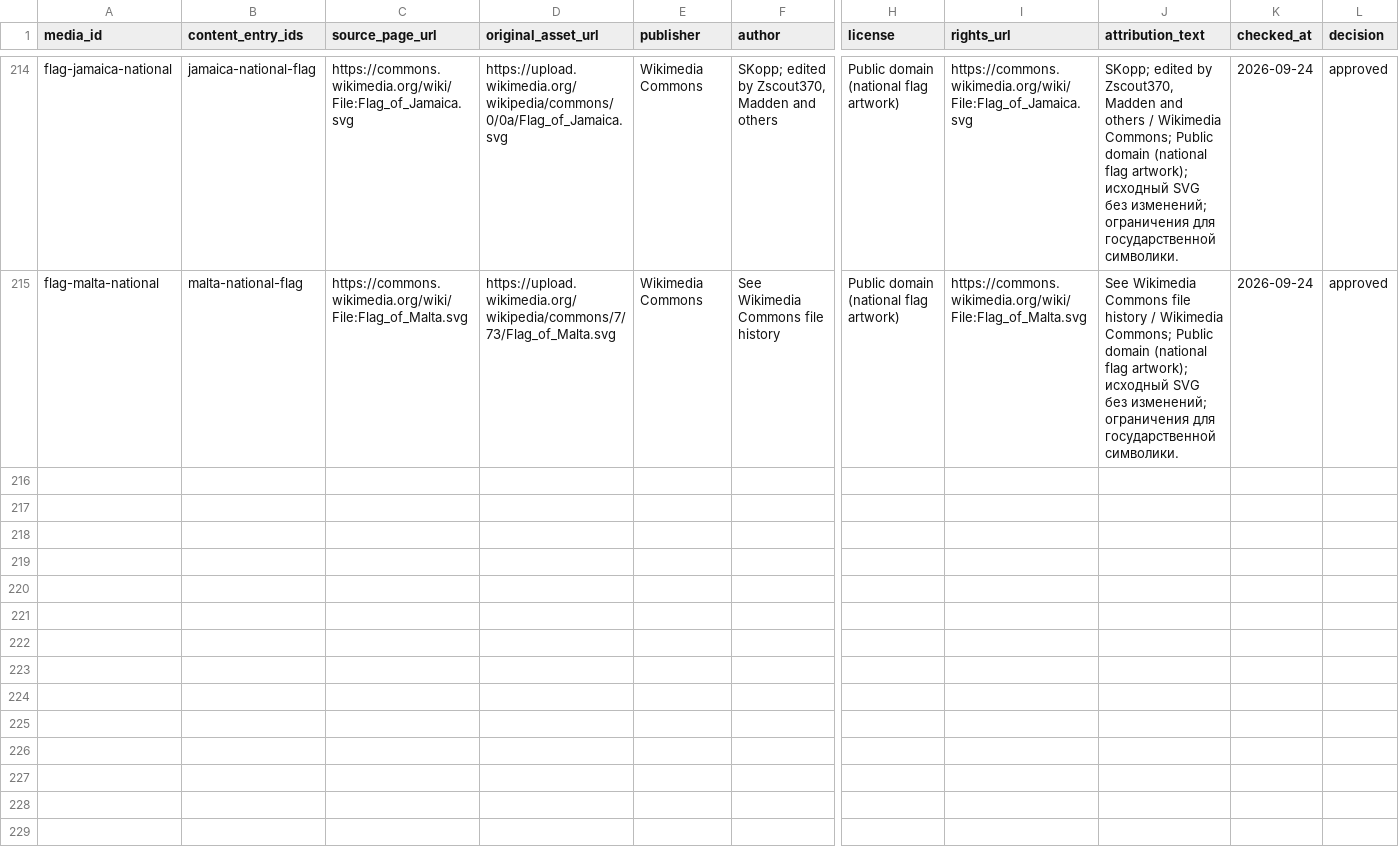
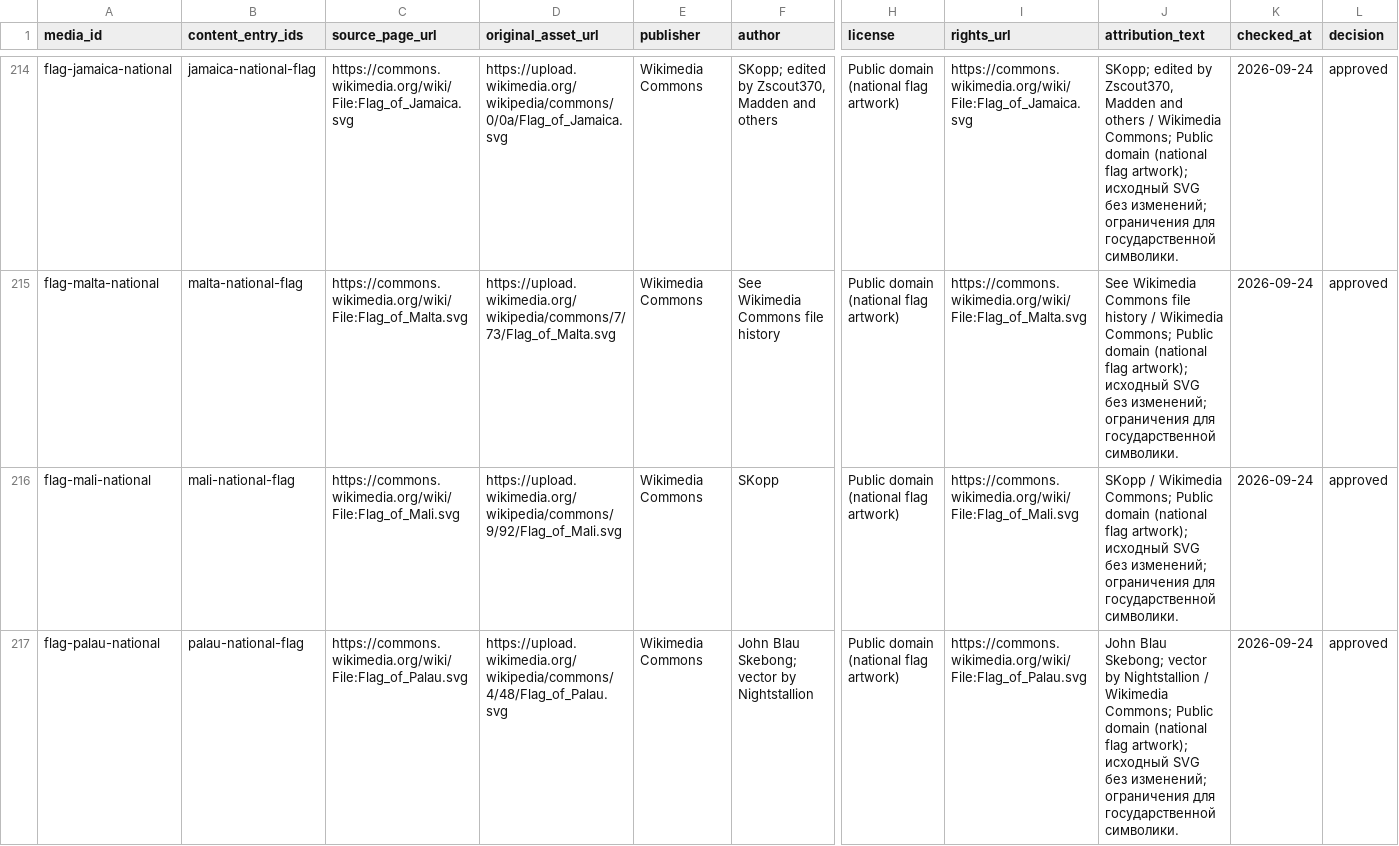
Before and after one commit to dmitrywroclaw-commits/GeoTrainer, a CSV file: content/research/media-review.csv, drawn as a sheet; only a part is shown, gaps mark what is left out; rows hold the shown columns only; the diff covers the shown part only; the diff names each change by its address in the sheet, - before the commit and + after, or states it on an @@ line.

Commit message:
Add flags for Mali Palau Panama and Micronesia

```diff
--- a/content/research/media-review.csv
+++ b/content/research/media-review.csv
+row 216: flag-mali-national | mali-national-flag | https://commons.wikimedia.org/wiki/File:Flag_of_Mali.svg | https://upload.wikimedia.org/wikipedia/commons/9/92/Flag_of_Mali.svg | Wikimedia Commons | SKopp | Public domain (national flag artwork) | https://commons.wikimedia.org/wiki/File:Flag_of_Mali.svg | SKopp / Wikimedia Commons; Public domain (national flag artwork); исходный SVG без изменений; ограничения для государственной символики. | 2026-09-24 | approved
+row 217: flag-palau-national | palau-national-flag | https://commons.wikimedia.org/wiki/File:Flag_of_Palau.svg | https://upload.wikimedia.org/wikipedia/commons/4/48/Flag_of_Palau.svg | Wikimedia Commons | John Blau Skebong; vector by Nightstallion | Public domain (national flag artwork) | https://commons.wikimedia.org/wiki/File:Flag_of_Palau.svg | John Blau Skebong; vector by Nightstallion / Wikimedia Commons; Public domain (national flag artwork); исходный SVG без изменений; ограничения для государственной символики. | 2026-09-24 | approved
```
Also changed, not shown: 2 added rows elsewhere in this file, content/research/countries.csv, content/research/flag-variants.csv, 11 other files.
